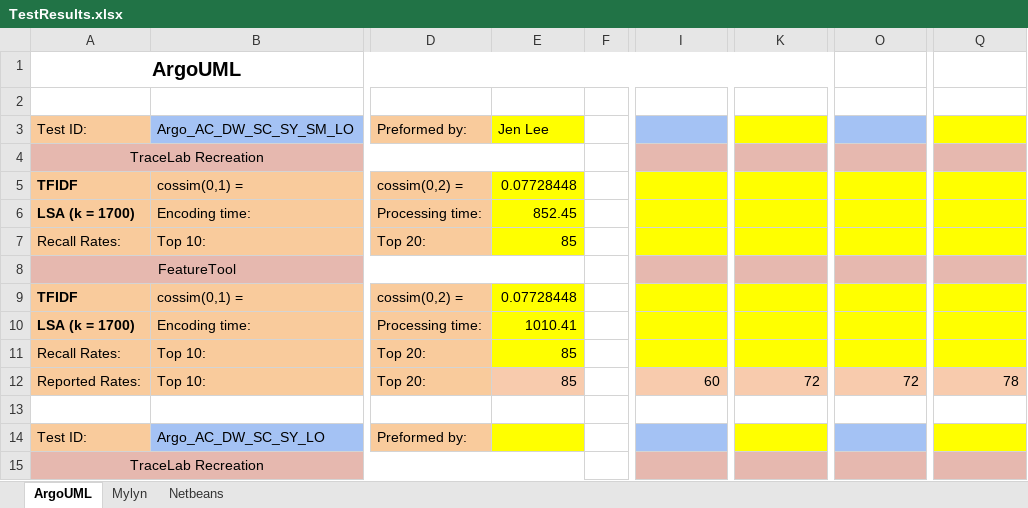
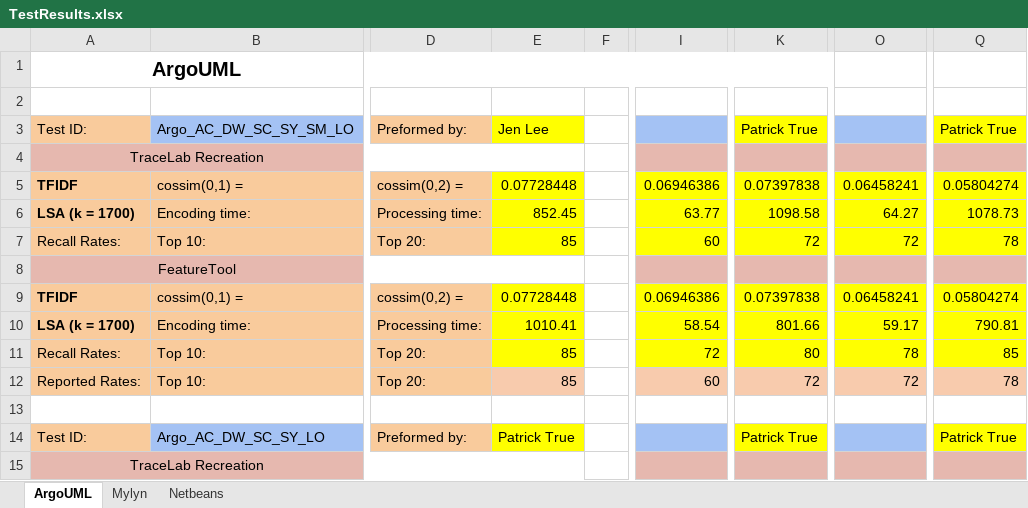
Before and after one commit to Matt41531/Horizontal-Traceability-Recreaction, an Excel workbook: RecreationExperiment/Test Results/TestResults.xlsx, sheet ArgoUML, drawn as a sheet; only a part is shown, gaps mark what is left out; values as stored, in another font and other column widths than the file's, no borders; the diff covers the shown part only; the diff names each change by its address in the sheet, - before the commit and + after, or states it on an @@ line.

Commit message:
Updated ArgoUML in TestResults.xlsx

```diff
--- a/RecreationExperiment/Test Results/TestResults.xlsx (sheet ArgoUML)
+++ b/RecreationExperiment/Test Results/TestResults.xlsx (sheet ArgoUML)
-K3: (empty)
+K3: Patrick True
-Q3: (empty)
+Q3: Patrick True
-I5: (empty)
+I5: 0.06946386
-K5: (empty)
+K5: 0.07397838
-O5: (empty)
+O5: 0.06458241
-Q5: (empty)
+Q5: 0.05804274
-I6: (empty)
+I6: 63.77
-K6: (empty)
+K6: 1098.58
-O6: (empty)
+O6: 64.27
-Q6: (empty)
+Q6: 1078.73
-I7: (empty)
+I7: 60
-K7: (empty)
+K7: 72
-O7: (empty)
+O7: 72
-Q7: (empty)
+Q7: 78
-I9: (empty)
+I9: 0.06946386
-K9: (empty)
+K9: 0.07397838
-O9: (empty)
+O9: 0.06458241
-Q9: (empty)
+Q9: 0.05804274
-I10: (empty)
+I10: 58.54
-K10: (empty)
+K10: 801.66
-O10: (empty)
+O10: 59.17
-Q10: (empty)
+Q10: 790.81
-I11: (empty)
+I11: 72
-K11: (empty)
+K11: 80
-O11: (empty)
+O11: 78
-Q11: (empty)
+Q11: 85
-E14: (empty)
+E14: Patrick True
-K14: (empty)
+K14: Patrick True
-Q14: (empty)
+Q14: Patrick True
```
Also changed, not shown: 114 edited cells elsewhere in this sheet.
